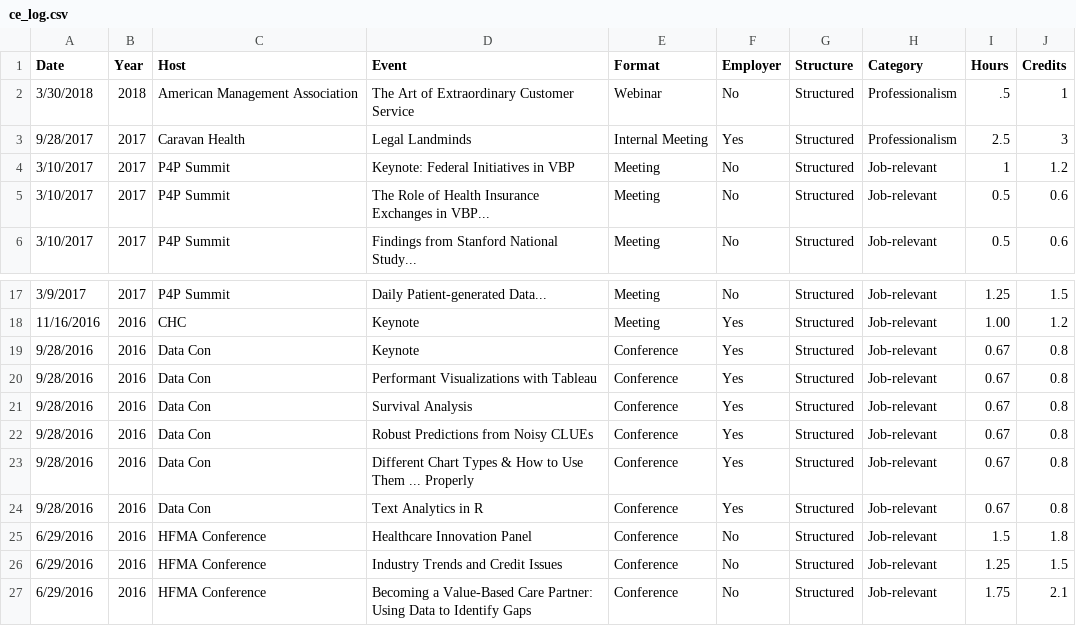
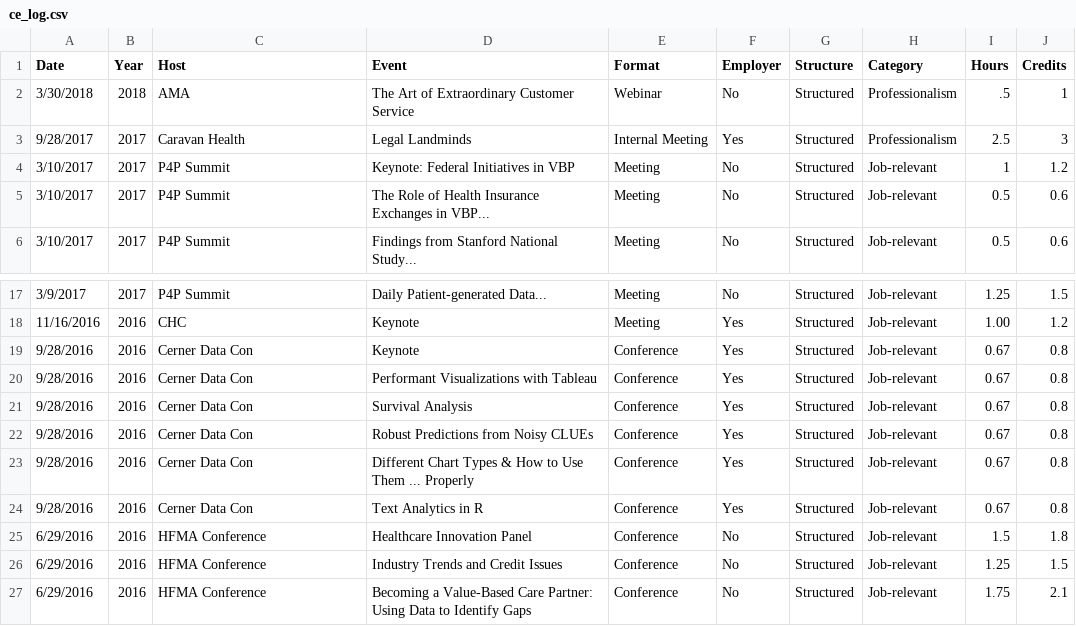
Before and after one commit to johnsug/continuing_ed, a CSV file: ce_log.csv, drawn as a sheet; only a part is shown, gaps mark what is left out.

Commit message:
Update ce_log.csv

```diff
--- a/ce_log.csv
+++ b/ce_log.csv
@@ -1,3 +1,3 @@
 Date,Year,Host,Event,Format,Employer,Structure,Category,Hours,Credits
-3/30/2018,2018,American Management Association,The Art of Extraordinary Customer Service,Webinar,No,Structured,Professionalism,.5,1
+3/30/2018,2018,AMA,The Art of Extraordinary Customer Service,Webinar,No,Structured,Professionalism,.5,1
 9/28/2017,2017,Caravan Health,Legal Landminds,Internal Meeting,Yes,Structured,Professionalism,2.5,3
@@ -18,8 +18,8 @@ Date,Year,Host,Event,Format,Employer,Structure,Category,Hours,Credits
 11/16/2016,2016,CHC,Keynote,Meeting,Yes,Structured,Job-relevant,1.00,1.2
-9/28/2016,2016,Data Con,Keynote,Conference,Yes,Structured,Job-relevant,0.67,0.8
-9/28/2016,2016,Data Con,Performant Visualizations with Tableau,Conference,Yes,Structured,Job-relevant,0.67,0.8
-9/28/2016,2016,Data Con,Survival Analysis,Conference,Yes,Structured,Job-relevant,0.67,0.8
-9/28/2016,2016,Data Con,Robust Predictions from Noisy CLUEs,Conference,Yes,Structured,Job-relevant,0.67,0.8
-9/28/2016,2016,Data Con,Different Chart Types & How to Use Them ... Properly,Conference,Yes,Structured,Job-relevant,0.67,0.8
-9/28/2016,2016,Data Con,Text Analytics in R,Conference,Yes,Structured,Job-relevant,0.67,0.8
+9/28/2016,2016,Cerner Data Con,Keynote,Conference,Yes,Structured,Job-relevant,0.67,0.8
+9/28/2016,2016,Cerner Data Con,Performant Visualizations with Tableau,Conference,Yes,Structured,Job-relevant,0.67,0.8
+9/28/2016,2016,Cerner Data Con,Survival Analysis,Conference,Yes,Structured,Job-relevant,0.67,0.8
+9/28/2016,2016,Cerner Data Con,Robust Predictions from Noisy CLUEs,Conference,Yes,Structured,Job-relevant,0.67,0.8
+9/28/2016,2016,Cerner Data Con,Different Chart Types & How to Use Them ... Properly,Conference,Yes,Structured,Job-relevant,0.67,0.8
+9/28/2016,2016,Cerner Data Con,Text Analytics in R,Conference,Yes,Structured,Job-relevant,0.67,0.8
 6/29/2016,2016,HFMA Conference,Healthcare Innovation Panel,Conference,No,Structured,Job-relevant,1.5,1.8
```
